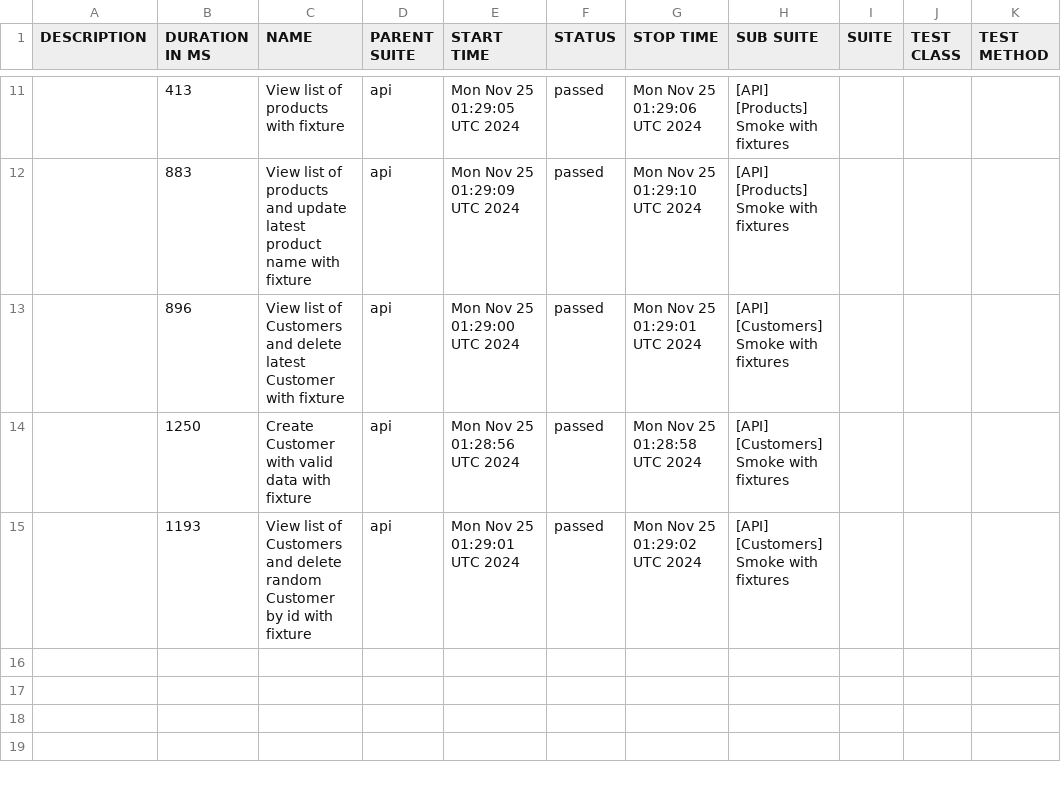
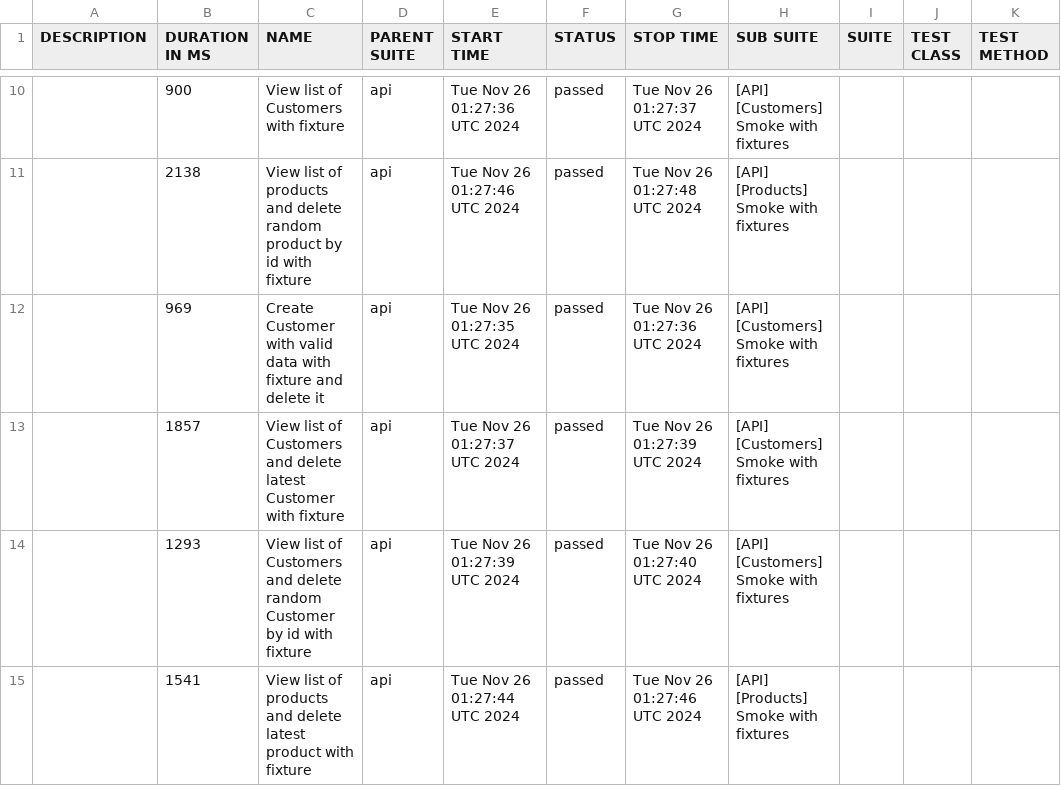
Before and after one commit to JackBlaaack/SalesPortalProject, a CSV file: allure-report/data/suites.csv, drawn as a sheet; only a part is shown, gaps mark what is left out; the diff covers the shown part only.

```diff
--- a/allure-report/data/suites.csv
+++ b/allure-report/data/suites.csv
@@ -11,5 +10,6 @@
-"","413","View list of products with fixture","api","Mon Nov 25 01:29:05 UTC 2024","passed","Mon Nov 25 01:29:06 UTC 2024","[API] [Products] Smoke with fixtures","","",""
-"","883","View list of products and update latest product name with fixture","api","Mon Nov 25 01:29:09 UTC 2024","passed","Mon Nov 25 01:29:10 UTC 2024","[API] [Products] Smoke with fixtures","","",""
-"","896","View list of Customers and delete latest Customer with fixture","api","Mon Nov 25 01:29:00 UTC 2024","passed","Mon Nov 25 01:29:01 UTC 2024","[API] [Customers] Smoke with fixtures","","",""
-"","1250","Create Customer with valid data with fixture","api","Mon Nov 25 01:28:56 UTC 2024","passed","Mon Nov 25 01:28:58 UTC 2024","[API] [Customers] Smoke with fixtures","","",""
-"","1193","View list of Customers and delete random Customer by id with fixture","api","Mon Nov 25 01:29:01 UTC 2024","passed","Mon Nov 25 01:29:02 UTC 2024","[API] [Customers] Smoke with fixtures","","",""
+"","900","View list of Customers with fixture","api","Tue Nov 26 01:27:36 UTC 2024","passed","Tue Nov 26 01:27:37 UTC 2024","[API] [Customers] Smoke with fixtures","","",""
+"","2138","View list of products and delete random product by id with fixture","api","Tue Nov 26 01:27:46 UTC 2024","passed","Tue Nov 26 01:27:48 UTC 2024","[API] [Products] Smoke with fixtures","","",""
+"","969","Create Customer with valid data with fixture and delete it","api","Tue Nov 26 01:27:35 UTC 2024","passed","Tue Nov 26 01:27:36 UTC 2024","[API] [Customers] Smoke with fixtures","","",""
+"","1857","View list of Customers and delete latest Customer with fixture","api","Tue Nov 26 01:27:37 UTC 2024","passed","Tue Nov 26 01:27:39 UTC 2024","[API] [Customers] Smoke with fixtures","","",""
+"","1293","View list of Customers and delete random Customer by id with fixture","api","Tue Nov 26 01:27:39 UTC 2024","passed","Tue Nov 26 01:27:40 UTC 2024","[API] [Customers] Smoke with fixtures","","",""
+"","1541","View list of products and delete latest product with fixture","api","Tue Nov 26 01:27:44 UTC 2024","passed","Tue Nov 26 01:27:46 UTC 2024","[API] [Products] Smoke with fixtures","","",""
```
Also changed, not shown: 1 added row, 2 removed rows and 25 edited cells elsewhere in this file, 50 other files.
